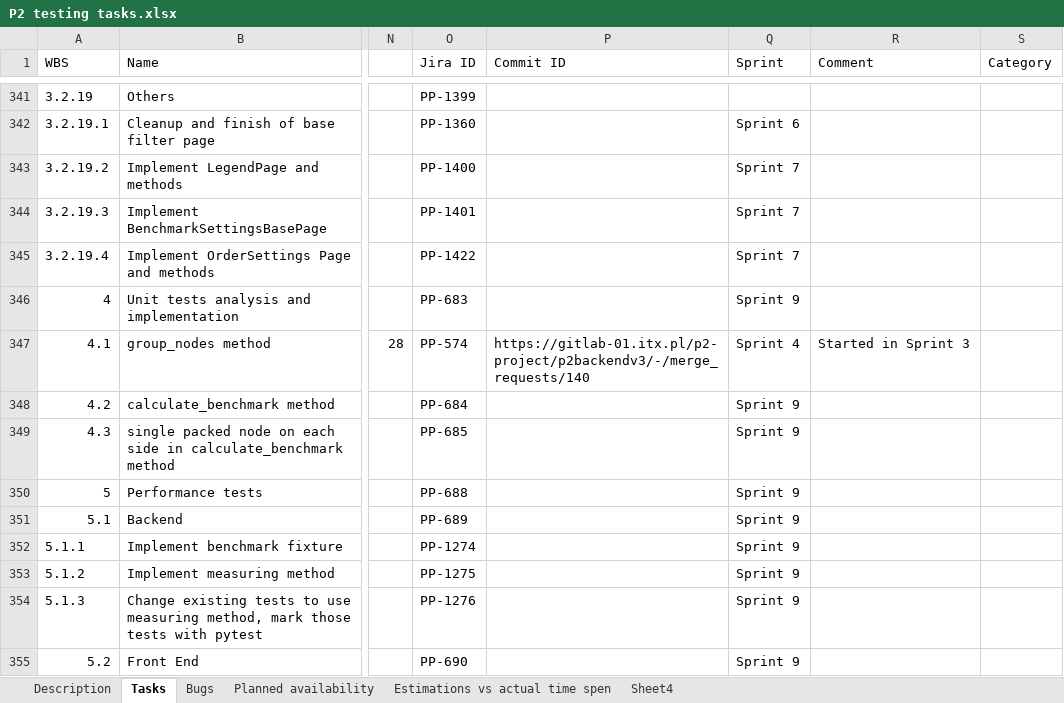
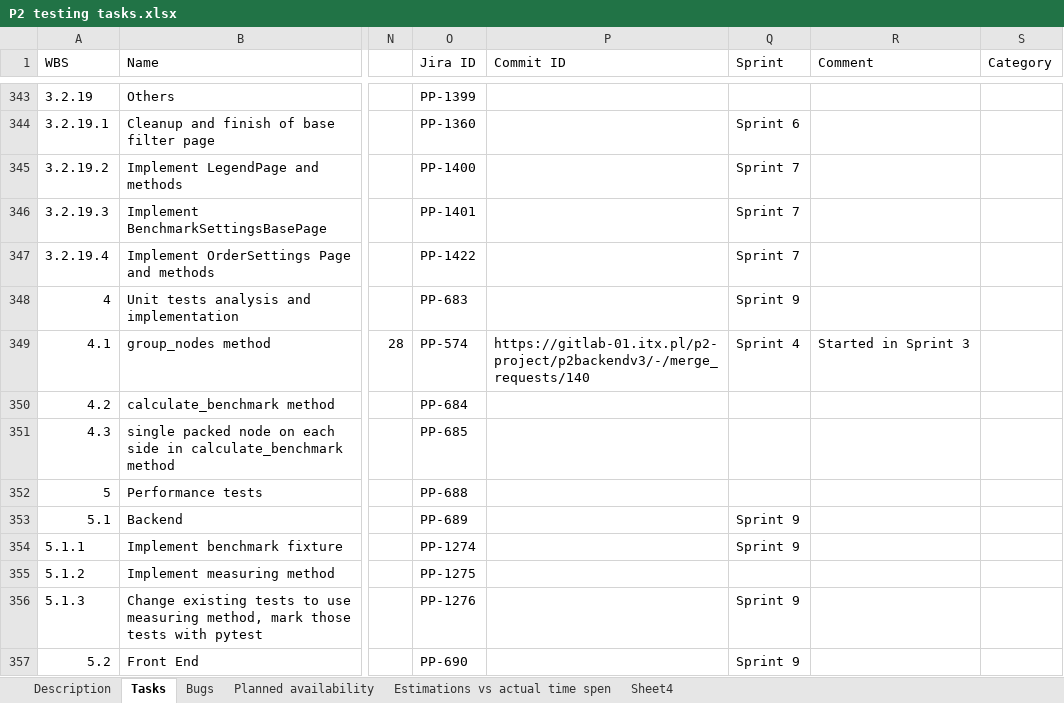
Before and after one commit to wazart0/PMt, an Excel workbook: backend/connectors/workspace/P2 testing tasks.xlsx, sheet Tasks, drawn as a sheet; only a part is shown, gaps mark what is left out; values as stored, in another font and other column widths than the file's, no cell formats; addresses are those after the commit; the diff covers the shown part only; the diff names each change by its address in the sheet, - before the commit and + after, or states it on an @@ line.

```diff
--- a/backend/connectors/workspace/P2 testing tasks.xlsx (sheet Tasks)
+++ b/backend/connectors/workspace/P2 testing tasks.xlsx (sheet Tasks)
-Q350:Q352 (Sprint): Sprint 9
+Q350:Q352 (Sprint): (empty)
-Q355 (Sprint): Sprint 9
+Q355 (Sprint): (empty)
```
Also changed, not shown: 4 added rows and 114 edited cells elsewhere in this sheet, sheet Description, cell formats, backend/connectors/workspace/P2 v3 Replatforming Tasks List.xlsx, 5 other files.
